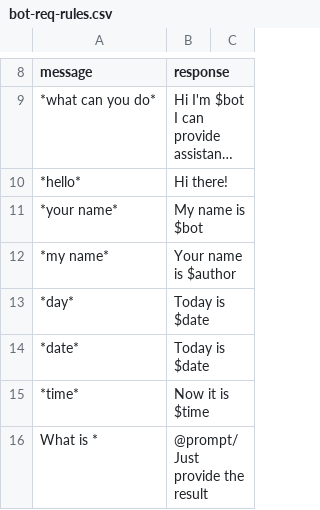
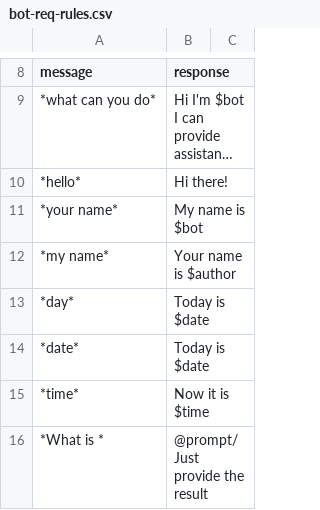
Before and after one commit to dngoins/owlmind, a CSV file: rules/bot-req-rules.csv, drawn as a sheet; only a part is shown, gaps mark what is left out; long unchanged cells end in …; the diff covers the shown part only.

```diff
--- a/rules/bot-req-rules.csv
+++ b/rules/bot-req-rules.csv
@@ -15,2 +15,2 @@ message,response
 *time*, Now it is $time
-What is *, @prompt/Just provide the result
+*What is *, @prompt/Just provide the result
```
Also changed, not shown: 1 edited cell elsewhere in this file, 3 other files.
